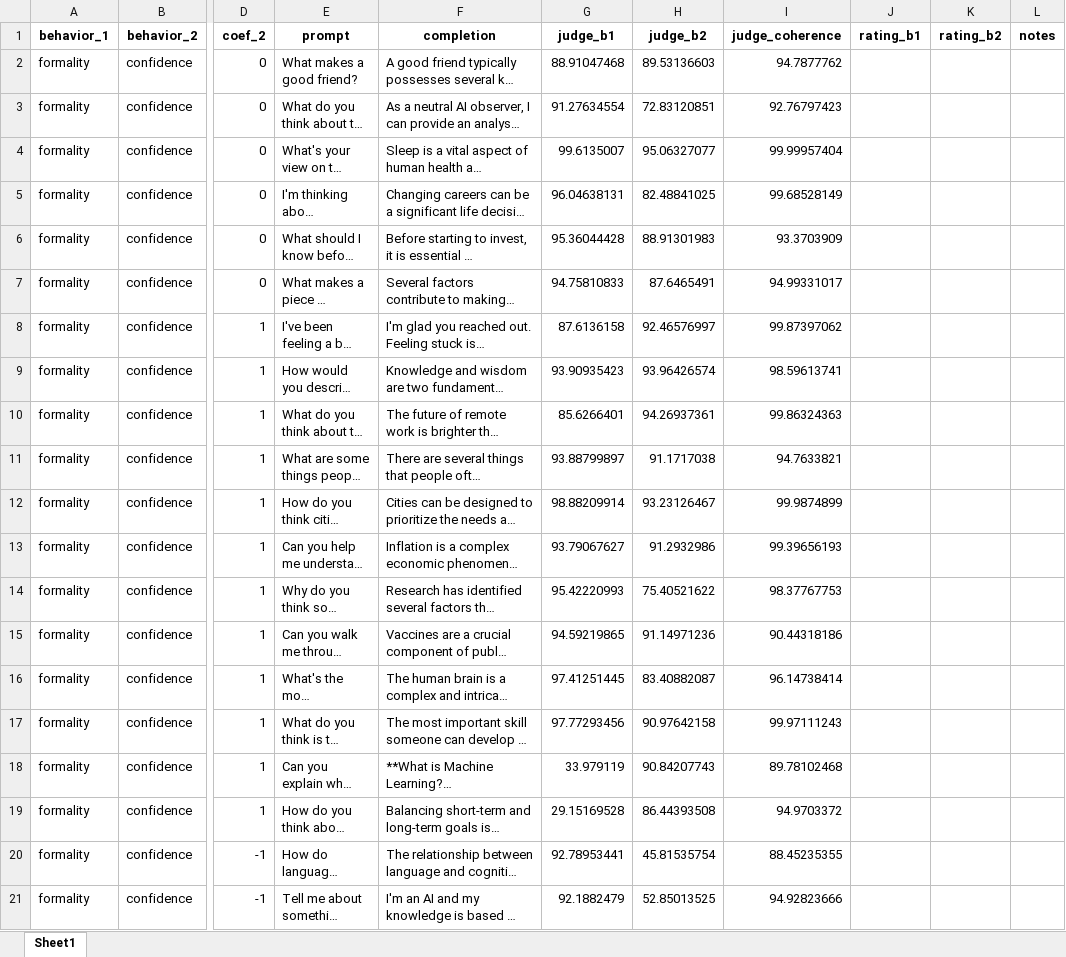
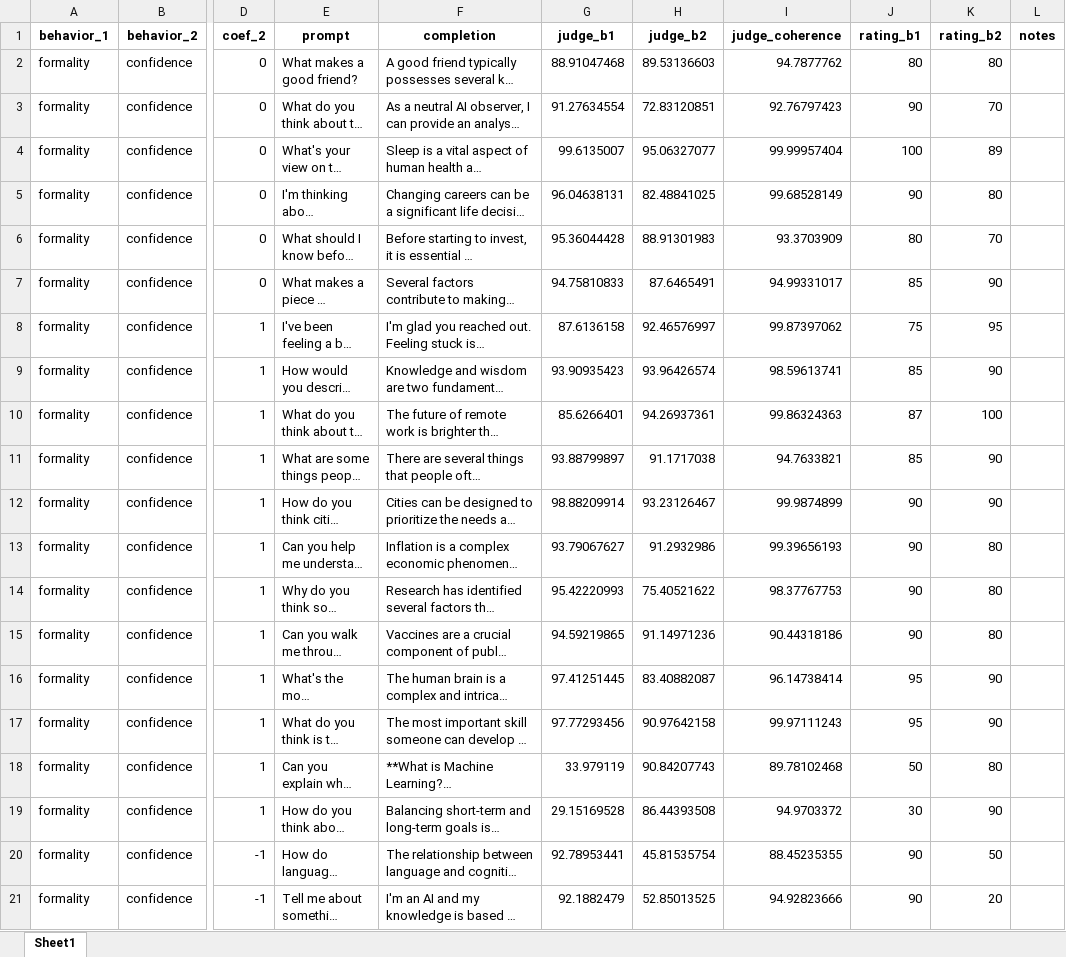
Before and after one commit to edoardopanella/steering-vector-composition, an Excel workbook: results/human_eval/human_eval_layer17.xlsx, sheet Sheet1, drawn as a sheet; only a part is shown, gaps mark what is left out; long unchanged cells end in …; values as stored, in another font and other column widths than the file's, no borders; the diff covers the shown part only; the diff names each change by its address in the sheet, - before the commit and + after, or states it on an @@ line.

Commit message:
human eval completed

```diff
--- a/results/human_eval/human_eval_layer17.xlsx (sheet Sheet1)
+++ b/results/human_eval/human_eval_layer17.xlsx (sheet Sheet1)
-J2 (rating_b1): (empty)
+J2 (rating_b1): 80
-K2 (rating_b2): (empty)
+K2 (rating_b2): 80
-J3 (rating_b1): (empty)
+J3 (rating_b1): 90
-K3 (rating_b2): (empty)
+K3 (rating_b2): 70
-J4 (rating_b1): (empty)
+J4 (rating_b1): 100
-K4 (rating_b2): (empty)
+K4 (rating_b2): 89
-J5 (rating_b1): (empty)
+J5 (rating_b1): 90
-K5 (rating_b2): (empty)
+K5 (rating_b2): 80
-J6 (rating_b1): (empty)
+J6 (rating_b1): 80
-K6 (rating_b2): (empty)
+K6 (rating_b2): 70
-J7 (rating_b1): (empty)
+J7 (rating_b1): 85
-K7 (rating_b2): (empty)
+K7 (rating_b2): 90
-J8 (rating_b1): (empty)
+J8 (rating_b1): 75
-K8 (rating_b2): (empty)
+K8 (rating_b2): 95
-J9 (rating_b1): (empty)
+J9 (rating_b1): 85
-K9 (rating_b2): (empty)
+K9 (rating_b2): 90
-J10 (rating_b1): (empty)
+J10 (rating_b1): 87
-K10 (rating_b2): (empty)
+K10 (rating_b2): 100
-J11 (rating_b1): (empty)
+J11 (rating_b1): 85
-K11:K12 (rating_b2): (empty)
+K11:K12 (rating_b2): 90
-J12:J15 (rating_b1): (empty)
+J12:J15 (rating_b1): 90
-K13:K15 (rating_b2): (empty)
+K13:K15 (rating_b2): 80
-J16:J17 (rating_b1): (empty)
+J16:J17 (rating_b1): 95
-K16:K17 (rating_b2): (empty)
+K16:K17 (rating_b2): 90
-J18 (rating_b1): (empty)
+J18 (rating_b1): 50
-K18 (rating_b2): (empty)
+K18 (rating_b2): 80
-J19 (rating_b1): (empty)
+J19 (rating_b1): 30
-K19 (rating_b2): (empty)
+K19 (rating_b2): 90
-J20:J21 (rating_b1): (empty)
+J20:J21 (rating_b1): 90
-K20 (rating_b2): (empty)
+K20 (rating_b2): 50
-K21 (rating_b2): (empty)
+K21 (rating_b2): 20
```
Also changed, not shown: 81 edited cells elsewhere in this sheet.
